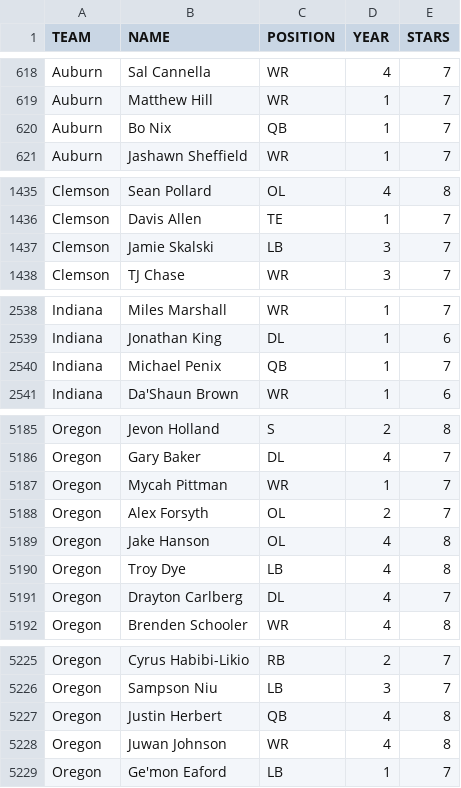
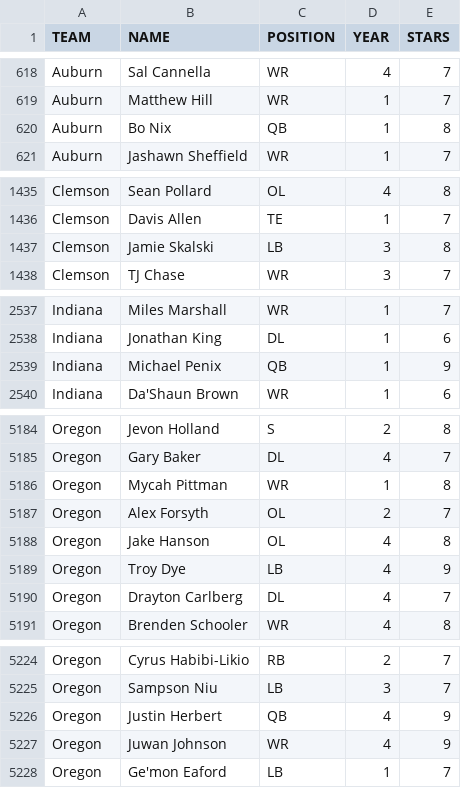
Before and after one commit to antdroidx/CFB-Coach-v1, a CSV file: Universe/2019-Roster-V4.csv, drawn as a sheet; only a part is shown, gaps mark what is left out; the diff covers the shown part only.

```diff
--- a/Universe/2019-Roster-V4.csv
+++ b/Universe/2019-Roster-V4.csv
@@ -619,3 +619,3 @@ Auburn,Sal Cannella,WR,4,7
 Auburn,Matthew Hill,WR,1,7
-Auburn,Bo Nix,QB,1,7
+Auburn,Bo Nix,QB,1,8
 Auburn,Jashawn Sheffield,WR,1,7
@@ -1436,3 +1436,3 @@ Clemson,Sean Pollard,OL,4,8
 Clemson,Davis Allen,TE,1,7
-Clemson,Jamie Skalski,LB,3,7
+Clemson,Jamie Skalski,LB,3,8
 Clemson,TJ Chase,WR,3,7
@@ -2539,3 +2538,3 @@ Indiana,Miles Marshall,WR,1,7
 Indiana,Jonathan King,DL,1,6
-Indiana,Michael Penix,QB,1,7
+Indiana,Michael Penix,QB,1,9
 Indiana,Da'Shaun Brown,WR,1,6
@@ -5186,6 +5185,6 @@ Oregon,Jevon Holland,S,2,8
 Oregon,Gary Baker,DL,4,7
-Oregon,Mycah Pittman,WR,1,7
+Oregon,Mycah Pittman,WR,1,8
 Oregon,Alex Forsyth,OL,2,7
 Oregon,Jake Hanson,OL,4,8
-Oregon,Troy Dye,LB,4,8
+Oregon,Troy Dye,LB,4,9
 Oregon,Drayton Carlberg,DL,4,7
@@ -5226,4 +5225,4 @@ Oregon,Cyrus Habibi-Likio,RB,2,7
 Oregon,Sampson Niu,LB,3,7
-Oregon,Justin Herbert,QB,4,8
-Oregon,Juwan Johnson,WR,4,8
+Oregon,Justin Herbert,QB,4,9
+Oregon,Juwan Johnson,WR,4,9
 Oregon,Ge'mon Eaford,LB,1,7
```
Also changed, not shown: 1 added row, 2 removed rows and 32 edited cells elsewhere in this file.
